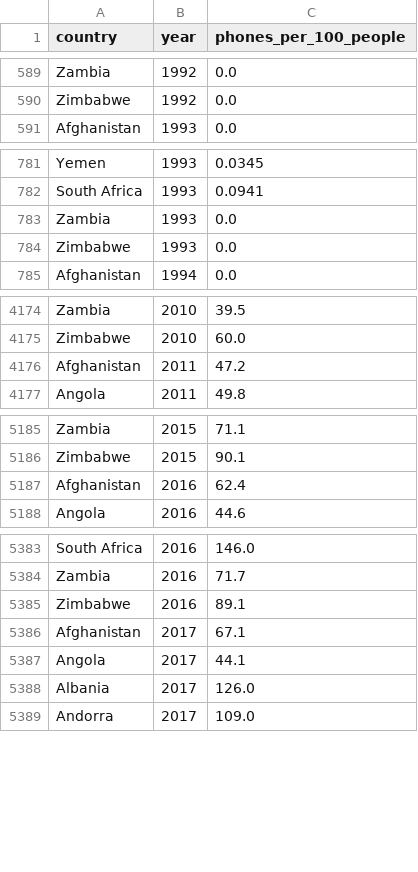
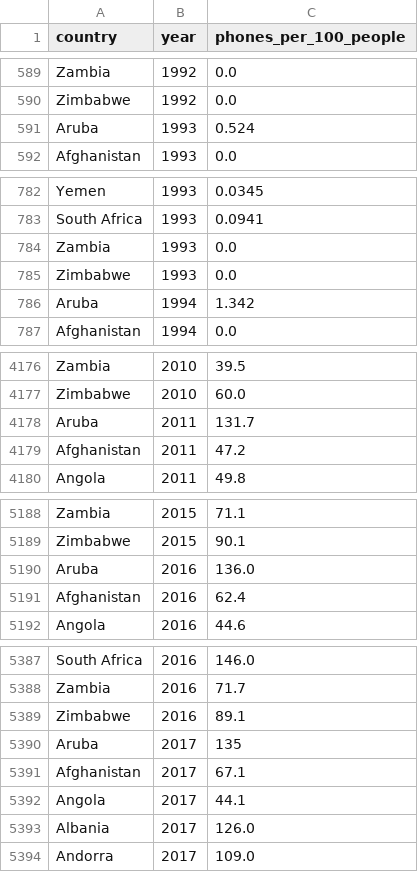
Before and after one commit to MohammadHHaj/Gruppe3-Projektopgave, a CSV file: data/telephones.csv, drawn as a sheet; only a part is shown, gaps mark what is left out; the diff covers the shown part only.

Commit message:
Aruba

```diff
--- a/data/telephones.csv
+++ b/data/telephones.csv
@@ -590,2 +590,3 @@ Zambia,1992,0.0
 Zimbabwe,1992,0.0
+Aruba,1993,0.524
 Afghanistan,1993,0.0
@@ -784,2 +785,3 @@ Zambia,1993,0.0
 Zimbabwe,1993,0.0
+Aruba,1994,1.342
 Afghanistan,1994,0.0
@@ -4175,2 +4177,3 @@ Zambia,2010,39.5
 Zimbabwe,2010,60.0
+Aruba,2011,131.7
 Afghanistan,2011,47.2
@@ -5186,2 +5189,3 @@ Zambia,2015,71.1
 Zimbabwe,2015,90.1
+Aruba,2016,136.0
 Afghanistan,2016,62.4
@@ -5385,2 +5389,3 @@ Zambia,2016,71.7
 Zimbabwe,2016,89.1
+Aruba,2017,135
 Afghanistan,2017,67.1
```
Also changed, not shown: 2 added rows elsewhere in this file.
